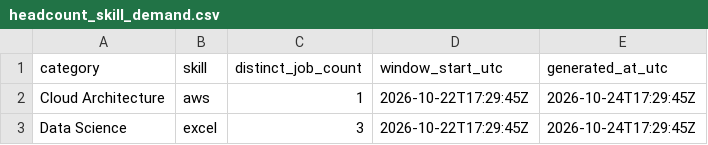
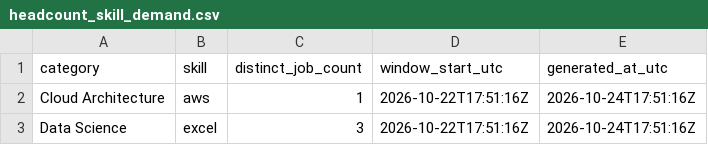
Before and after one commit to kartikthakur711/Intelligent-Skill-Gap-Analysis, a CSV file: data_pipeline/headcount_skill_demand.csv, drawn as a sheet.

```diff
--- a/data_pipeline/headcount_skill_demand.csv
+++ b/data_pipeline/headcount_skill_demand.csv
@@ -1,3 +1,3 @@
 category,skill,distinct_job_count,window_start_utc,generated_at_utc
-Cloud Architecture,aws,1,2026-10-22T17:29:45Z,2026-10-24T17:29:45Z
-Data Science,excel,3,2026-10-22T17:29:45Z,2026-10-24T17:29:45Z
+Cloud Architecture,aws,1,2026-10-22T17:51:16Z,2026-10-24T17:51:16Z
+Data Science,excel,3,2026-10-22T17:51:16Z,2026-10-24T17:51:16Z
```
Also changed, not shown: 1 other file.
